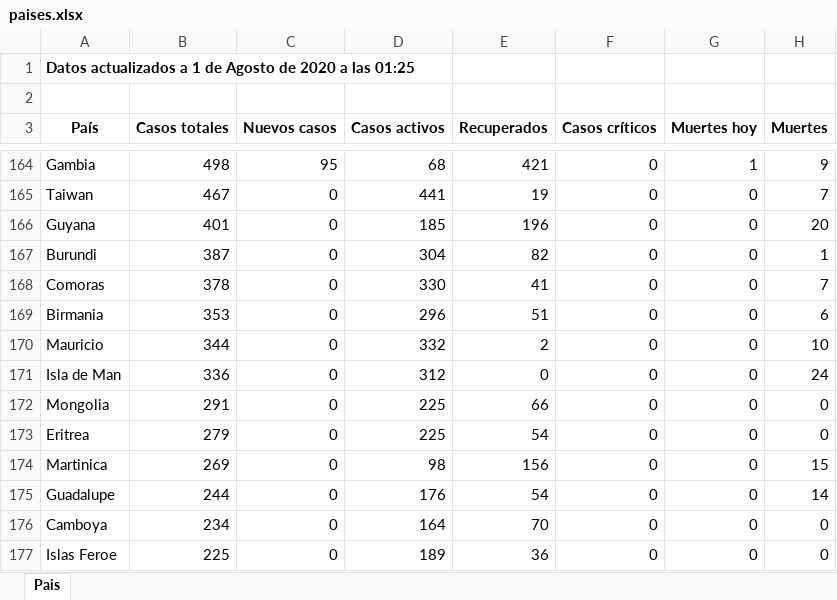
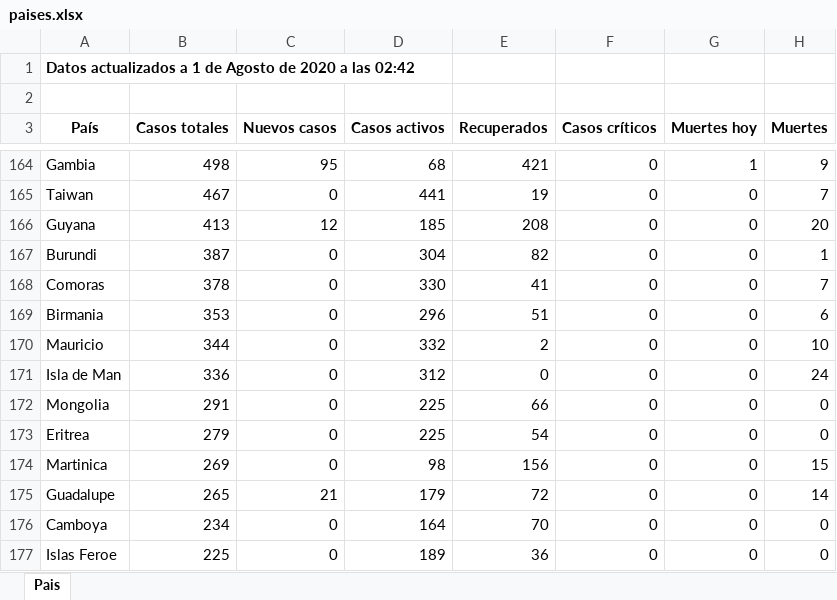
Before and after one commit to Dviejopomata/covid-19-data, an Excel workbook: paises.xlsx, sheet Pais, drawn as a sheet; only a part is shown, gaps mark what is left out; values as stored, in another font and other column widths than the file's, no borders; the diff covers the shown part only; the diff names each change by its address in the sheet, - before the commit and + after, or states it on an @@ line.

```diff
--- a/paises.xlsx (sheet Pais)
+++ b/paises.xlsx (sheet Pais)
-A1 (País): …a las 01:25
+A1 (País): …a las 02:42
-B166 (Casos totales): 401
+B166 (Casos totales): 413
-C166 (Nuevos casos): 0
+C166 (Nuevos casos): 12
-E166 (Recuperados): 196
+E166 (Recuperados): 208
-B175 (Casos totales): 244
+B175 (Casos totales): 265
-C175 (Nuevos casos): 0
+C175 (Nuevos casos): 21
-D175 (Casos activos): 176
+D175 (Casos activos): 179
-E175 (Recuperados): 54
+E175 (Recuperados): 72
```
Also changed, not shown: 2 added rows, 2 removed rows and 16 edited cells elsewhere in this sheet, provincias_spain.xlsx, 3 other files.
